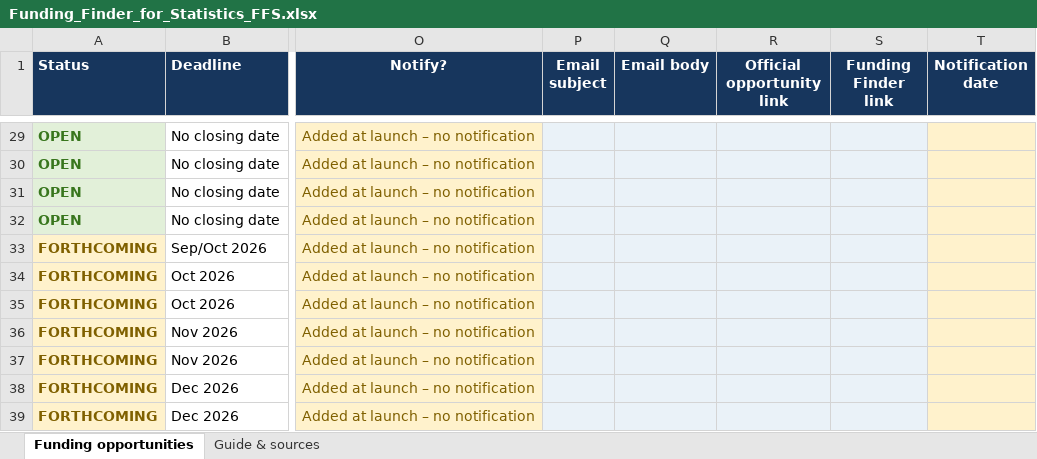
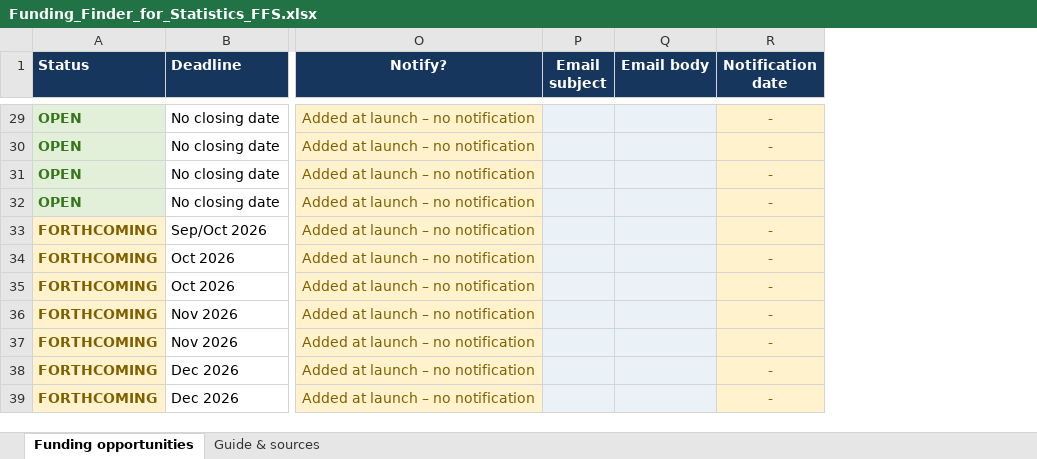
Before and after one commit to UofGStats/research-and-scholarship, an Excel workbook: Funding_Finder_for_Statistics_FFS.xlsx, sheet Funding opportunities, drawn as a sheet; only a part is shown, gaps mark what is left out; values as stored, in another font and other column widths than the file's, no borders; conditional formats and table styles not drawn; removed rows and columns are numbered as before the commit, all else as after; the diff covers the shown part only; the diff names each change by its address in the sheet, - before the commit and + after, or states it on an @@ line.

Commit message:
master spreadsheet update

```diff
--- a/Funding_Finder_for_Statistics_FFS.xlsx (sheet Funding opportunities)
+++ b/Funding_Finder_for_Statistics_FFS.xlsx (sheet Funding opportunities)
-column R (Official opportunity link), empty
-column S (Funding Finder link), empty
-R29:R39 (Notification date): (empty)
+R29:R39 (Notification date): -
```
Also changed, not shown: 1 added row and 40 edited cells elsewhere in this sheet, formulas that keep their value, 3 other files.
